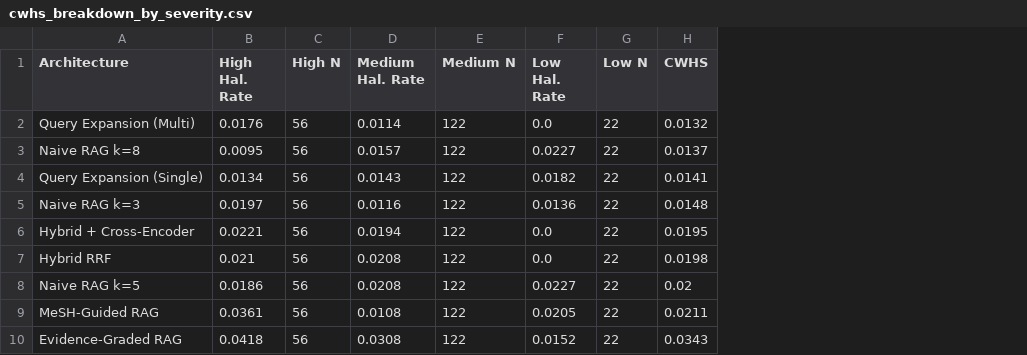
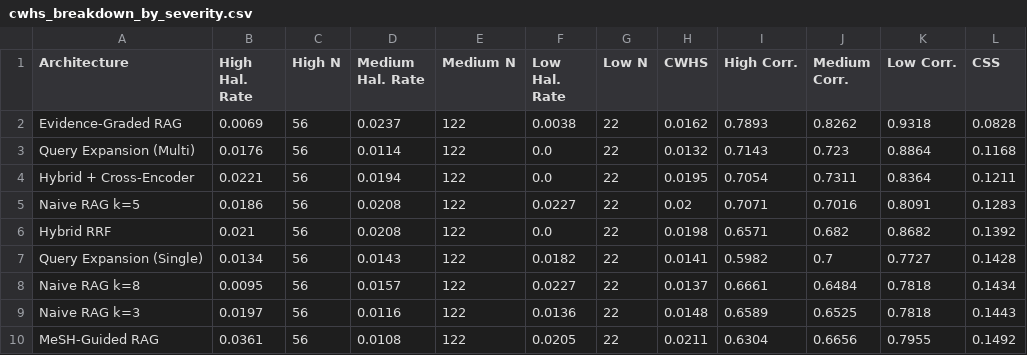
Before and after one commit to maalolankannan1/MedicalQA_RAG, a CSV file: results/figures/cwhs_breakdown_by_severity.csv, drawn as a sheet; removed rows and columns are numbered as before the commit, all else as after; the diff names each change by its address in the sheet, - before the commit and + after, or states it on an @@ line.

Commit message:
Completed Severity Scoring

```diff
--- a/results/figures/cwhs_breakdown_by_severity.csv
+++ b/results/figures/cwhs_breakdown_by_severity.csv
+column I (High Corr.), row 3: 0.7143; rows 8-10: 0.6661 | 0.6589 | 0.6304
+column J (Medium Corr.), row 3: 0.723; rows 8-10: 0.6484 | 0.6525 | 0.6656
+column K (Low Corr.), row 3: 0.8864; rows 8-10: 0.7818 | 0.7818 | 0.7955
+column L (CSS), row 3: 0.1168; rows 8-10: 0.1434 | 0.1443 | 0.1492
+row 2: Evidence-Graded RAG | 0.0069 | 56 | 0.0237 | 122 | 0.0038 | 22 | 0.0162 | 0.7893 | 0.8262 | 0.9318 | 0.0828
@@ row 6 moved to row 4: Hybrid + Cross-Encoder @@
@@ row 8 moved to row 5: Naive RAG k=5 @@
@@ row 7 moved to row 6: Hybrid RRF @@
@@ row 4 moved to row 7: Query Expansion (Single) @@
-row 10: Evidence-Graded RAG | 0.0418 | 56 | 0.0308 | 122 | 0.0152 | 22 | 0.0343
```
Also changed, not shown: results/figures/cwhs_summary.csv, 13 other files.
